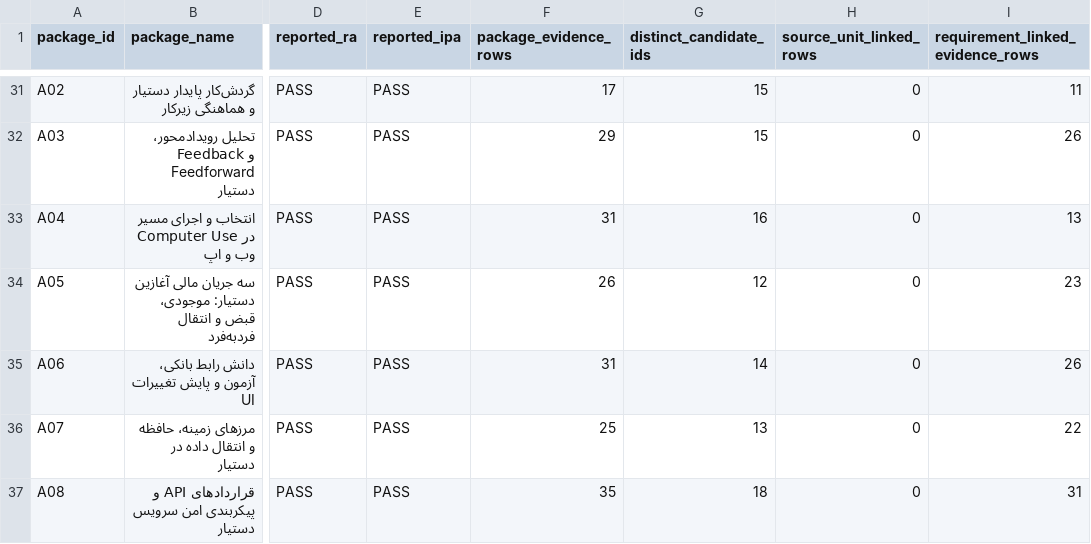
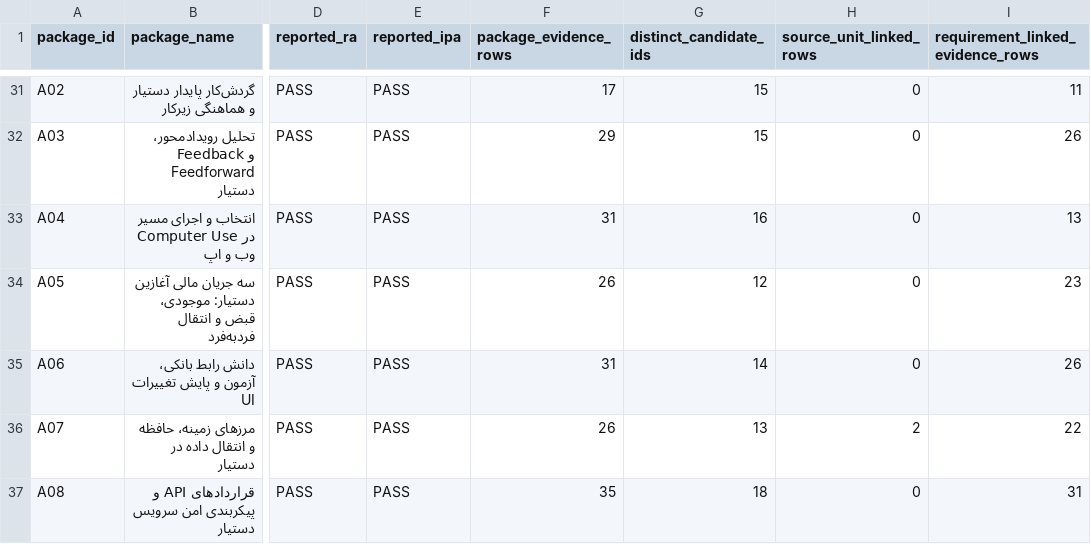
Before and after one commit to Brotherlouiee/shahab-demo, a CSV file: docs/audits/phase2-source-coverage/package-semantic-audit.csv, drawn as a sheet; only a part is shown, gaps mark what is left out; the diff covers the shown part only; the diff names each change by its address in the sheet, - before the commit and + after, or states it on an @@ line.

```diff
--- a/docs/audits/phase2-source-coverage/package-semantic-audit.csv
+++ b/docs/audits/phase2-source-coverage/package-semantic-audit.csv
-F36 (package_evidence_rows): 25
+F36 (package_evidence_rows): 26
-H36 (source_unit_linked_rows): 0
+H36 (source_unit_linked_rows): 2
```
Also changed, not shown: 31 edited cells elsewhere in this file, docs/audits/phase2-source-coverage/coverage-gap-register.csv, 12 other files.
